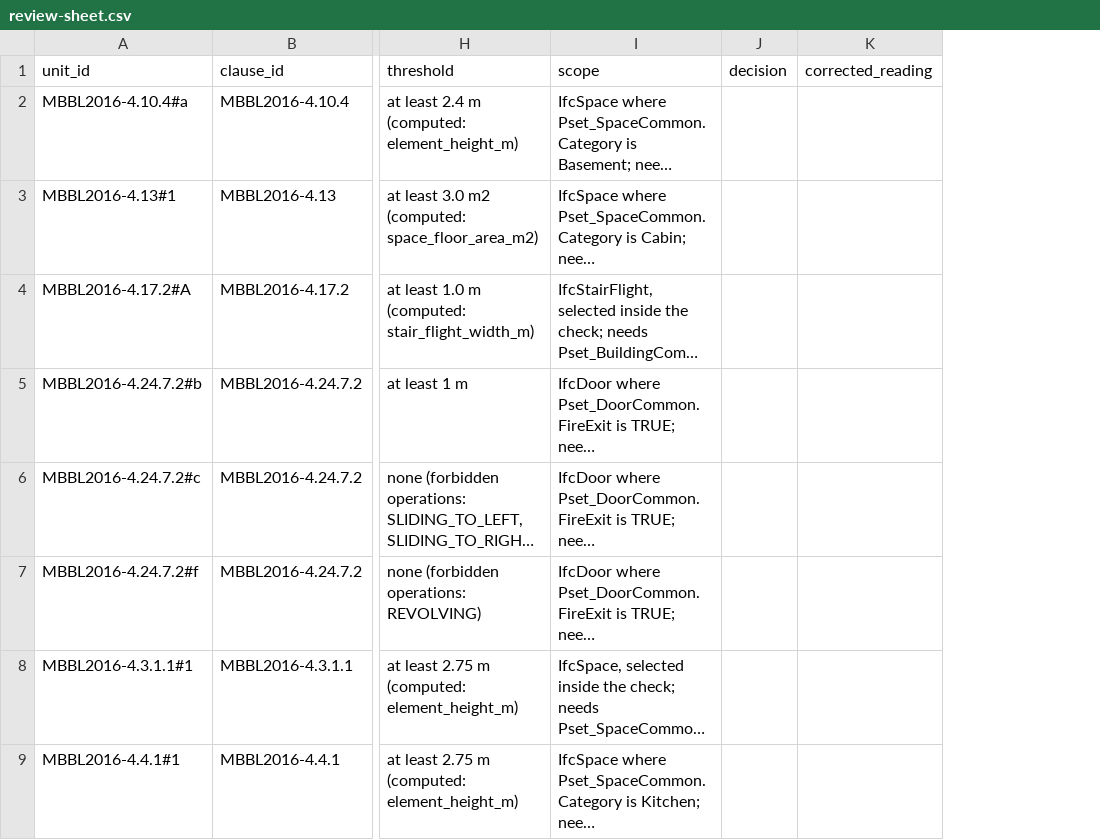
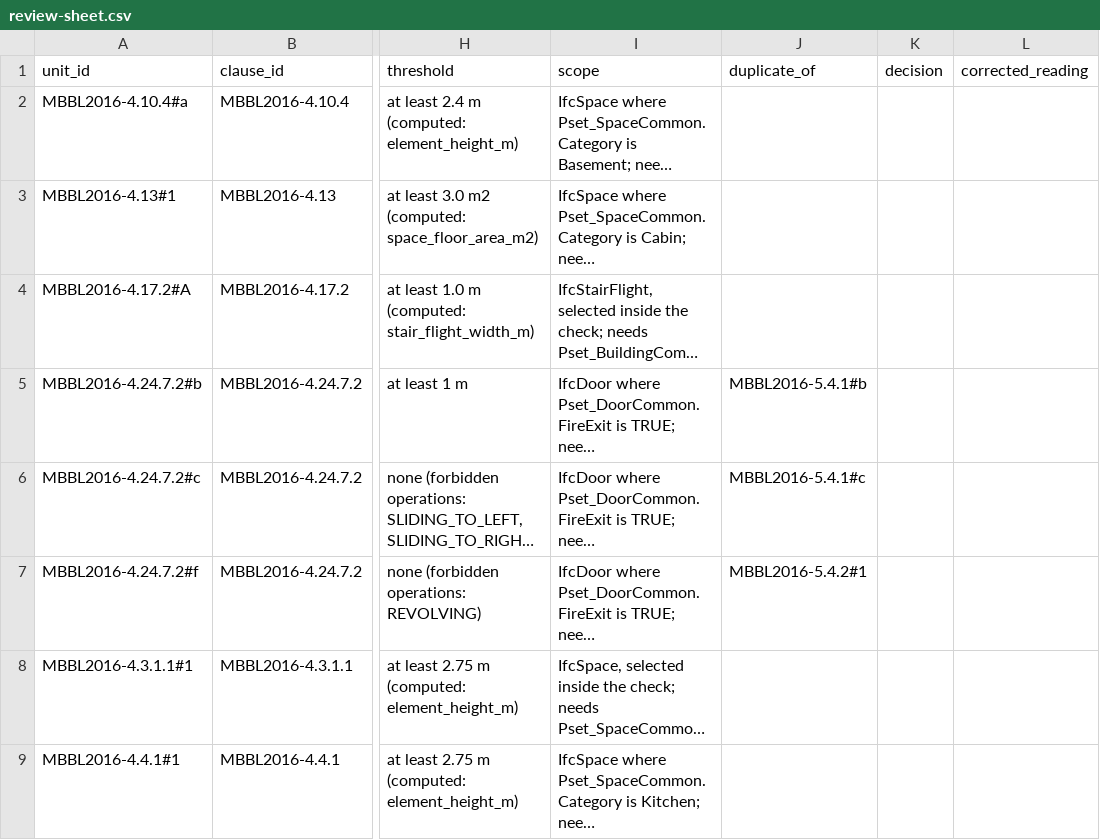
Before and after one commit to NikhilMamilla/NIYAM, a CSV file: docs/review/review-sheet.csv, drawn as a sheet; only a part is shown, gaps mark what is left out; long unchanged cells end in …; the diff names each change by its address in the sheet, - before the commit and + after, or states it on an @@ line.

```diff
--- a/docs/review/review-sheet.csv
+++ b/docs/review/review-sheet.csv
+column J (duplicate_of), rows 5-7: MBBL2016-5.4.1#b | MBBL2016-5.4.1#c | MBBL2016-5.4.2#1
```
Also changed, not shown: 14 other files.
